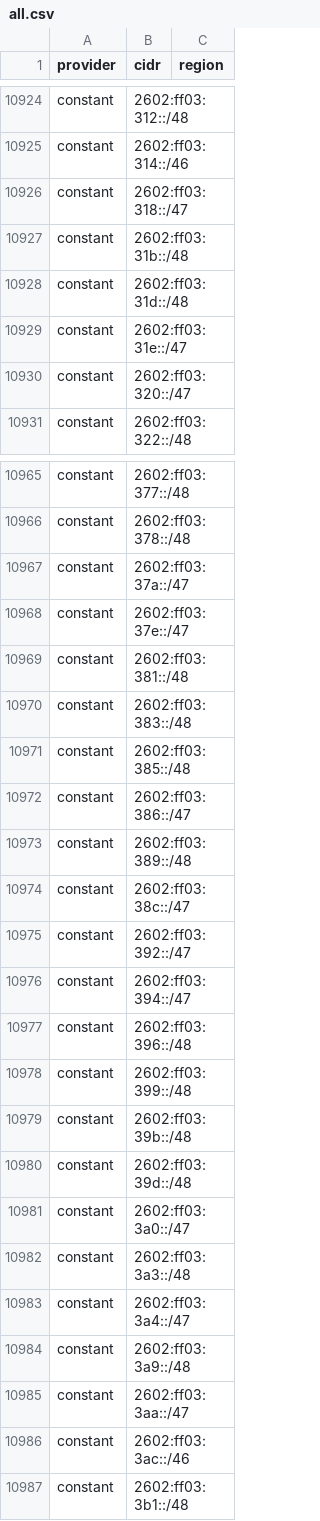
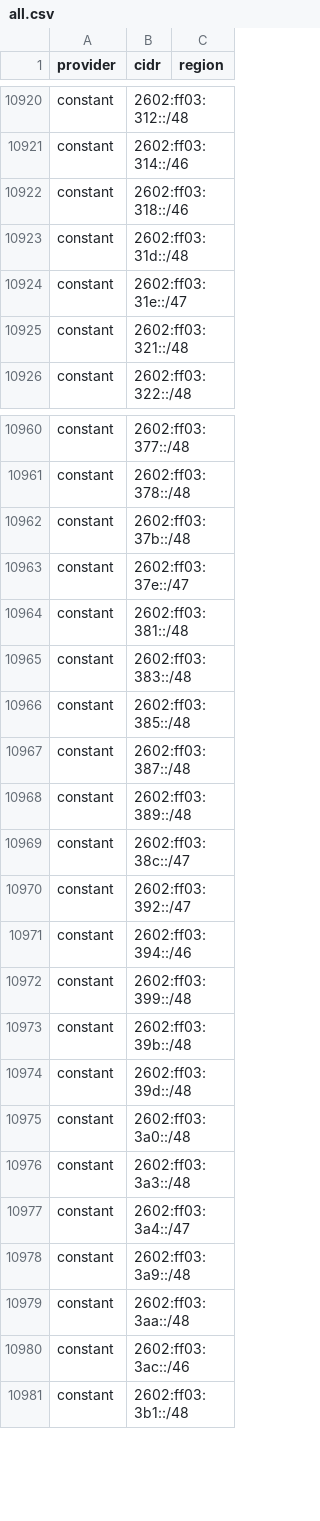
Before and after one commit to BitHeX0R/cdn-ip-ranges, a CSV file: all/all.csv, drawn as a sheet; only a part is shown, gaps mark what is left out; the diff covers the shown part only.

```diff
--- a/all/all.csv
+++ b/all/all.csv
@@ -10925,7 +10921,6 @@ constant,2602:ff03:312::/48,
 constant,2602:ff03:314::/46,
-constant,2602:ff03:318::/47,
-constant,2602:ff03:31b::/48,
+constant,2602:ff03:318::/46,
 constant,2602:ff03:31d::/48,
 constant,2602:ff03:31e::/47,
-constant,2602:ff03:320::/47,
+constant,2602:ff03:321::/48,
 constant,2602:ff03:322::/48,
@@ -10966,3 +10961,3 @@ constant,2602:ff03:377::/48,
 constant,2602:ff03:378::/48,
-constant,2602:ff03:37a::/47,
+constant,2602:ff03:37b::/48,
 constant,2602:ff03:37e::/47,
@@ -10971,3 +10966,3 @@ constant,2602:ff03:383::/48,
 constant,2602:ff03:385::/48,
-constant,2602:ff03:386::/47,
+constant,2602:ff03:387::/48,
 constant,2602:ff03:389::/48,
@@ -10975,4 +10970,3 @@ constant,2602:ff03:38c::/47,
 constant,2602:ff03:392::/47,
-constant,2602:ff03:394::/47,
-constant,2602:ff03:396::/48,
+constant,2602:ff03:394::/46,
 constant,2602:ff03:399::/48,
@@ -10980,3 +10974,3 @@ constant,2602:ff03:39b::/48,
 constant,2602:ff03:39d::/48,
-constant,2602:ff03:3a0::/47,
+constant,2602:ff03:3a0::/48,
 constant,2602:ff03:3a3::/48,
@@ -10984,3 +10978,3 @@ constant,2602:ff03:3a4::/47,
 constant,2602:ff03:3a9::/48,
-constant,2602:ff03:3aa::/47,
+constant,2602:ff03:3aa::/48,
 constant,2602:ff03:3ac::/46,
```
Also changed, not shown: 25 added rows, 21 removed rows and 30 edited cells elsewhere in this file, 38 other files.
